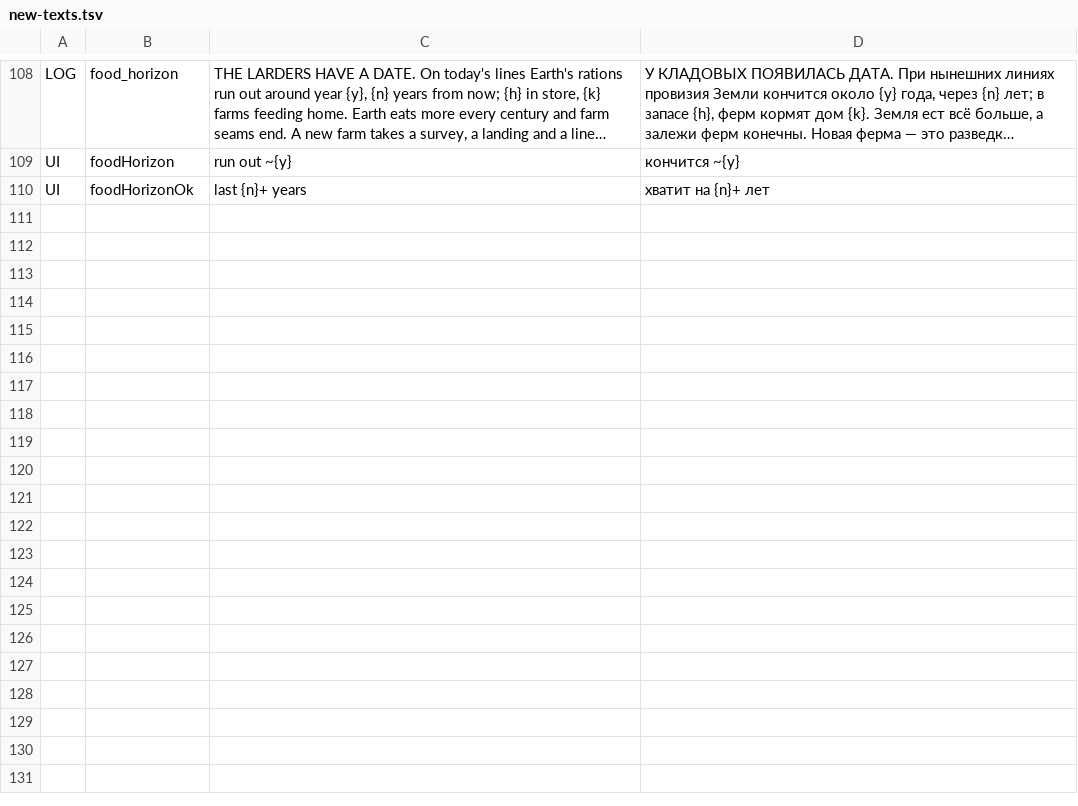
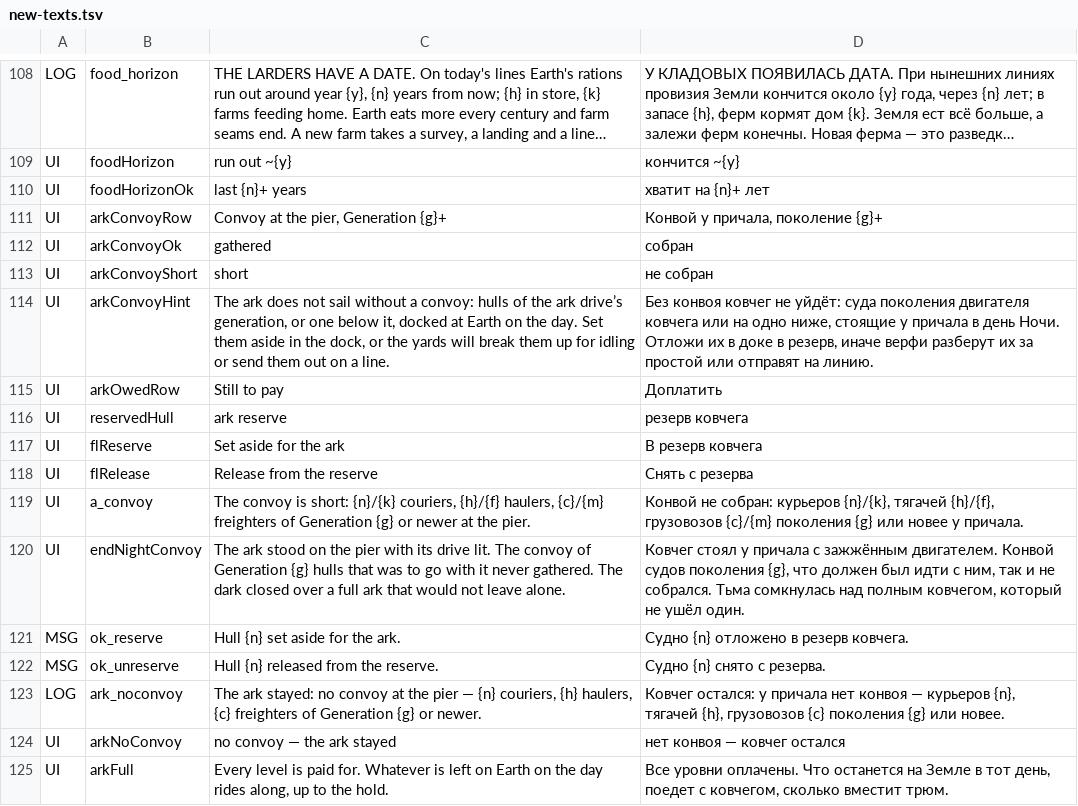
Before and after one commit to bakenton/last-berth, a TSV file: work/new-texts.tsv, drawn as a sheet; only a part is shown, gaps mark what is left out; long unchanged cells end in …; the diff names each change by its address in the sheet, - before the commit and + after, or states it on an @@ line.

```diff
--- a/work/new-texts.tsv
+++ b/work/new-texts.tsv
+row 111: UI | arkConvoyRow | Convoy at the pier, Generation {g}+ | Конвой у причала, поколение {g}+
+row 112: UI | arkConvoyOk | gathered | собран
+row 113: UI | arkConvoyShort | short | не собран
+row 114: UI | arkConvoyHint | The ark does not sail without a convoy: hulls of the ark drive’s generation, or one below it, docked at Earth on the day. Set them aside in the dock, or the yards will break them up for idling or send them out on a line. | Без конвоя ковчег не уйдёт: суда поколения двигателя ковчега или на одно ниже, стоящие у причала в день Ночи. Отложи их в доке в резерв, иначе верфи разберут их за простой или отправят на линию.
+row 115: UI | arkOwedRow | Still to pay | Доплатить
+row 116: UI | reservedHull | ark reserve | резерв ковчега
+row 117: UI | flReserve | Set aside for the ark | В резерв ковчега
+row 118: UI | flRelease | Release from the reserve | Снять с резерва
+row 119: UI | a_convoy | The convoy is short: {n}/{k} couriers, {h}/{f} haulers, {c}/{m} freighters of Generation {g} or newer at the pier. | Конвой не собран: курьеров {n}/{k}, тягачей {h}/{f}, грузовозов {c}/{m} поколения {g} или новее у причала.
+row 120: UI | endNightConvoy | The ark stood on the pier with its drive lit. The convoy of Generation {g} hulls that was to go with it never gathered. The dark closed over a full ark that would not leave alone. | Ковчег стоял у причала с зажжённым двигателем. Конвой судов поколения {g}, что должен был идти с ним, так и не собрался. Тьма сомкнулась над полным ковчегом, который не ушёл один.
+row 121: MSG | ok_reserve | Hull {n} set aside for the ark. | Судно {n} отложено в резерв ковчега.
+row 122: MSG | ok_unreserve | Hull {n} released from the reserve. | Судно {n} снято с резерва.
+row 123: LOG | ark_noconvoy | The ark stayed: no convoy at the pier — {n} couriers, {h} haulers, {c} freighters of Generation {g} or newer. | Ковчег остался: у причала нет конвоя — курьеров {n}, тягачей {h}, грузовозов {c} поколения {g} или новее.
+row 124: UI | arkNoConvoy | no convoy — the ark stayed | нет конвоя — ковчег остался
+row 125: UI | arkFull | Every level is paid for. Whatever is left on Earth on the day rides along, up to the hold. | Все уровни оплачены. Что останется на Земле в тот день, поедет с ковчегом, сколько вместит трюм.
```
Also changed, not shown: work/changed-texts.tsv, 17 other files.
